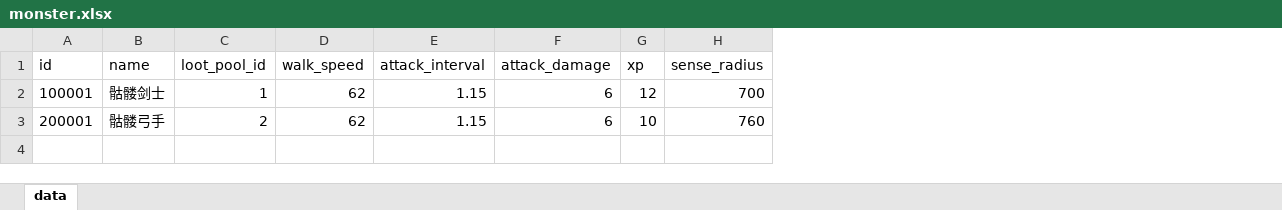
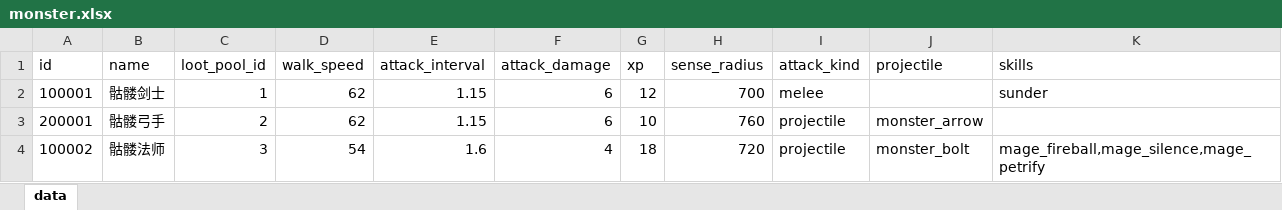
Before and after one commit to ColaSprite12138/zaohua, an Excel workbook: assets/resource/tables/monster.xlsx, sheet data, drawn as a sheet; values as stored, in another font and other column widths than the file's, no borders; the diff names each change by its address in the sheet, - before the commit and + after, or states it on an @@ line.

Commit message:
feat(combat): 怪物技能（设计 10.2 / 8.4）—— 招式全进表，三条无来源状态有了施加者
「什么怪会什么招」此前不存在：attack-spec.ts::monsterSpec() 是一个
if (monsterId === '200001')，里面还写死了 damage/cooldown/range —— 而
enemies.ts 读的是表里的 attack_damage/attack_interval，那三个数字改了不生效。

- monster.xlsx +3 列：attack_kind（melee/projectile）、projectile（普攻弹道）、
  skills（逗号分隔，顺序 = 冷却数组下标）；新增 100002 骷髅法师
- 新表 monster_skill.xlsx（4 招）：法师火球 / 禁魔诅咒 / 石化凝视、剑士碎骨击
- projectile.xlsx +3 行：monster_bolt / silence_orb(status=silence) /
  petrify_gaze(status=petrify)
- 新模块 combat/monster-skills.ts：表 join（弹道技能填 status 即抛错）、
  monsterSkillsOf、pickMonsterSkill（冷却最长的先放）、castMonsterSkill
- attack-spec.monsterSpec() 改成查行 + 缓存，三个死值删除
- enemies.ts：技能优先于普攻、一进场就在冷却、白放不占 CD
- projectile-runtime：玩家命中分支补 applyStatus（此前只扣血，禁魔弹靠它成立）
- ranged.ts：普攻被缴械时出声（此前静默 return，点了像卡了）
- projectileStats 新增 playerFired（fired 混着数会被地图上的弓手打穿断言）
- arena.ldtk 摆 2 只法师；新增 playthrough-monster-skill.mjs 并接入 verify-all

验收：ALL GREEN（527 单测 / 独立页 22 / 单页 59 / playthrough 101 /
monster-skill 86 / projectile 47 / destructible 131 / worldmap 39 /
resize 4 / death-drop 2 / source 14 / facing 29 / package + 壳层注入）

```diff
--- a/assets/resource/tables/monster.xlsx (sheet data)
+++ b/assets/resource/tables/monster.xlsx (sheet data)
+column I (attack_kind), rows 2-3: melee | projectile
+column J (projectile), row 3: monster_arrow
+column K (skills), row 2: sunder
+row 4: 100002 | 骷髅法师 | 3 | 54 | 1.6 | 4 | 18 | 720 | projectile | monster_bolt | mage_fireball,mage_silence,mage_petrify
```
Also changed, not shown: assets/resource/tables/projectile.xlsx, 25 other files.
